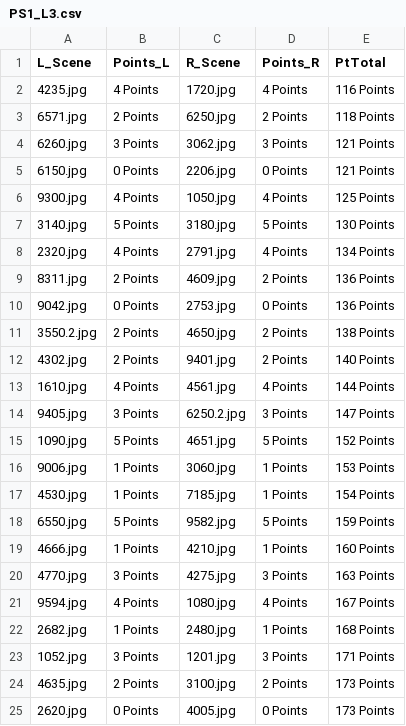
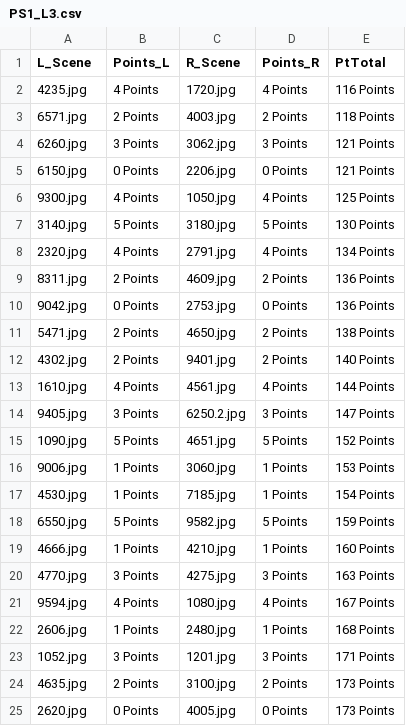
Before and after one commit to DaPsyientist/EpiDM, a CSV file: PsyExp_E/PS1_L3.csv, drawn as a sheet.

```diff
--- a/PsyExp_E/PS1_L3.csv
+++ b/PsyExp_E/PS1_L3.csv
@@ -2,3 +2,3 @@
 4235.jpg,4 Points,1720.jpg,4 Points,116 Points
-6571.jpg,2 Points,6250.jpg,2 Points,118 Points
+6571.jpg,2 Points,4003.jpg,2 Points,118 Points
 6260.jpg,3 Points,3062.jpg,3 Points,121 Points
@@ -10,3 +10,3 @@
 9042.jpg,0 Points,2753.jpg,0 Points,136 Points
-3550.2.jpg,2 Points,4650.jpg,2 Points,138 Points
+5471.jpg,2 Points,4650.jpg,2 Points,138 Points
 4302.jpg,2 Points,9401.jpg,2 Points,140 Points
@@ -21,3 +21,3 @@
 9594.jpg,4 Points,1080.jpg,4 Points,167 Points
-2682.jpg,1 Points,2480.jpg,1 Points,168 Points
+2606.jpg,1 Points,2480.jpg,1 Points,168 Points
 1052.jpg,3 Points,1201.jpg,3 Points,171 Points
```
Also changed, not shown: PsyExp_E/PS1_L2.csv, PsyExp_E/PS1_L4.csv, 19 other files.
